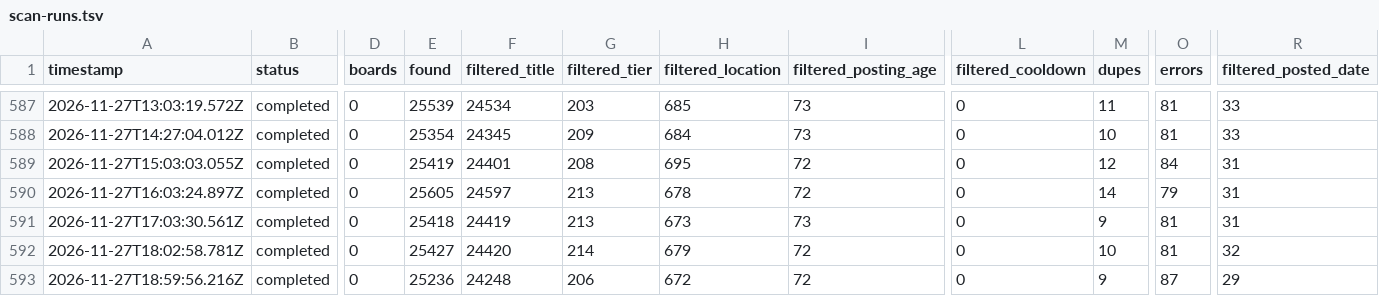
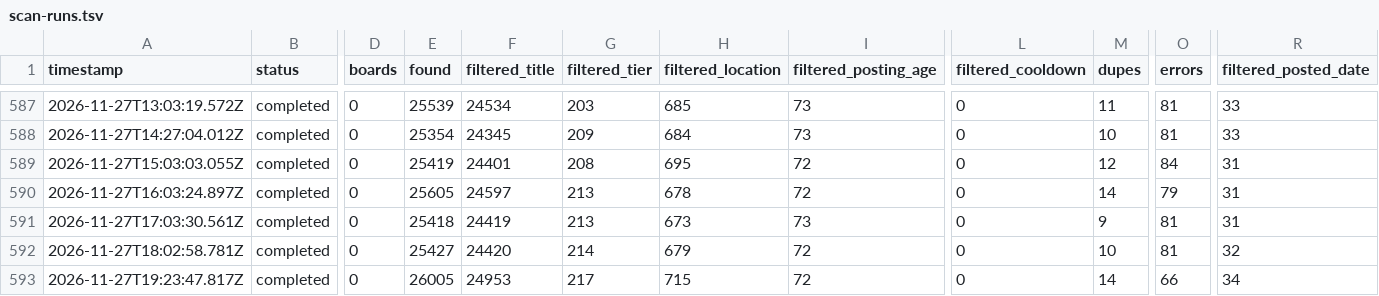
Before and after one commit to manpreetsinghpannu/finance-job-radar, a TSV file: data/scan-runs.tsv, drawn as a sheet; only a part is shown, gaps mark what is left out; the diff names each change by its address in the sheet, - before the commit and + after, or states it on an @@ line.

Commit message:
scan 2026-11-27T19:46Z

```diff
--- a/data/scan-runs.tsv
+++ b/data/scan-runs.tsv
-A593 (timestamp): 2026-11-27T18:59:56.216Z
+A593 (timestamp): 2026-11-27T19:23:47.817Z
-E593 (found): 25236
+E593 (found): 26005
-F593 (filtered_title): 24248
+F593 (filtered_title): 24953
-G593 (filtered_tier): 206
+G593 (filtered_tier): 217
-H593 (filtered_location): 672
+H593 (filtered_location): 715
-M593 (dupes): 9
+M593 (dupes): 14
-O593 (errors): 87
+O593 (errors): 66
-R593 (filtered_posted_date): 29
+R593 (filtered_posted_date): 34
```
Also changed, not shown: 11 other files.
